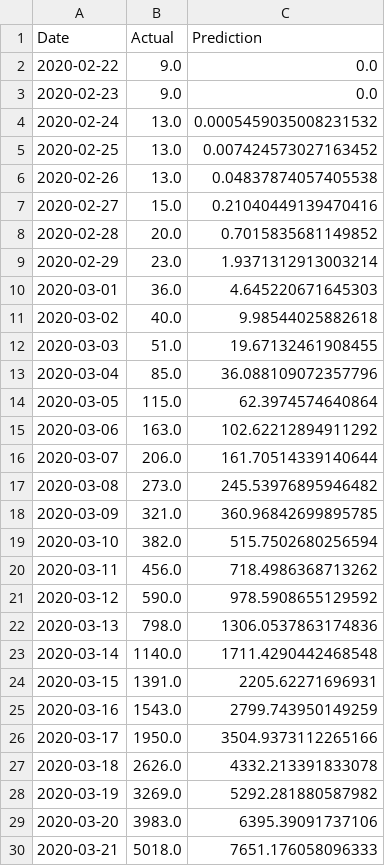
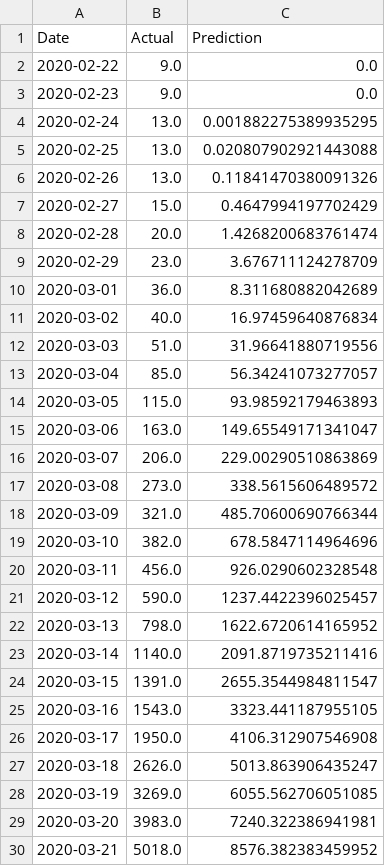
Before and after one commit to bosulliv/covid, a CSV file: data/processed/gb_df.csv, drawn as a sheet; only a part is shown; the diff covers the shown part only.

```diff
--- a/data/processed/gb_df.csv
+++ b/data/processed/gb_df.csv
@@ -3,28 +3,28 @@ Date,Actual,Prediction
 2020-02-23,9.0,0.0
-2020-02-24,13.0,0.0005459035008231532
-2020-02-25,13.0,0.007424573027163452
-2020-02-26,13.0,0.04837874057405538
-2020-02-27,15.0,0.21040449139470416
-2020-02-28,20.0,0.7015835681149852
-2020-02-29,23.0,1.9371312913003214
-2020-03-01,36.0,4.645220671645303
-2020-03-02,40.0,9.98544025882618
-2020-03-03,51.0,19.67132461908455
-2020-03-04,85.0,36.088109072357796
-2020-03-05,115.0,62.3974574640864
-2020-03-06,163.0,102.62212894911292
-2020-03-07,206.0,161.70514339140644
-2020-03-08,273.0,245.53976895946482
-2020-03-09,321.0,360.96842699895785
-2020-03-10,382.0,515.7502680256594
-2020-03-11,456.0,718.4986368713262
-2020-03-12,590.0,978.5908655129592
-2020-03-13,798.0,1306.0537863174836
-2020-03-14,1140.0,1711.4290442468548
-2020-03-15,1391.0,2205.62271696931
-2020-03-16,1543.0,2799.743950149259
-2020-03-17,1950.0,3504.9373112265166
-2020-03-18,2626.0,4332.213391833078
-2020-03-19,3269.0,5292.281880587982
-2020-03-20,3983.0,6395.39091737106
-2020-03-21,5018.0,7651.176058096333
+2020-02-24,13.0,0.001882275389935295
+2020-02-25,13.0,0.020807902921443088
+2020-02-26,13.0,0.11841470380091326
+2020-02-27,15.0,0.4647994197702429
+2020-02-28,20.0,1.4268200683761474
+2020-02-29,23.0,3.676711124278709
+2020-03-01,36.0,8.311680882042689
+2020-03-02,40.0,16.97459640876834
+2020-03-03,51.0,31.96641880719556
+2020-03-04,85.0,56.34241073277057
+2020-03-05,115.0,93.98592179463893
+2020-03-06,163.0,149.65549171341047
+2020-03-07,206.0,229.00290510863869
+2020-03-08,273.0,338.5615606489572
+2020-03-09,321.0,485.70600690766344
+2020-03-10,382.0,678.5847114964696
+2020-03-11,456.0,926.0290602328548
+2020-03-12,590.0,1237.4422396025457
+2020-03-13,798.0,1622.6720614165952
+2020-03-14,1140.0,2091.8719735211416
+2020-03-15,1391.0,2655.3544984811547
+2020-03-16,1543.0,3323.441187955105
+2020-03-17,1950.0,4106.312907546908
+2020-03-18,2626.0,5013.863906435247
+2020-03-19,3269.0,6055.562706051085
+2020-03-20,3983.0,7240.322386941981
+2020-03-21,5018.0,8576.382383459952
```
Also changed, not shown: 3 added rows and 105 edited cells elsewhere in this file, data/processed/br_df.csv, data/processed/in_df.csv, 10 other files.
